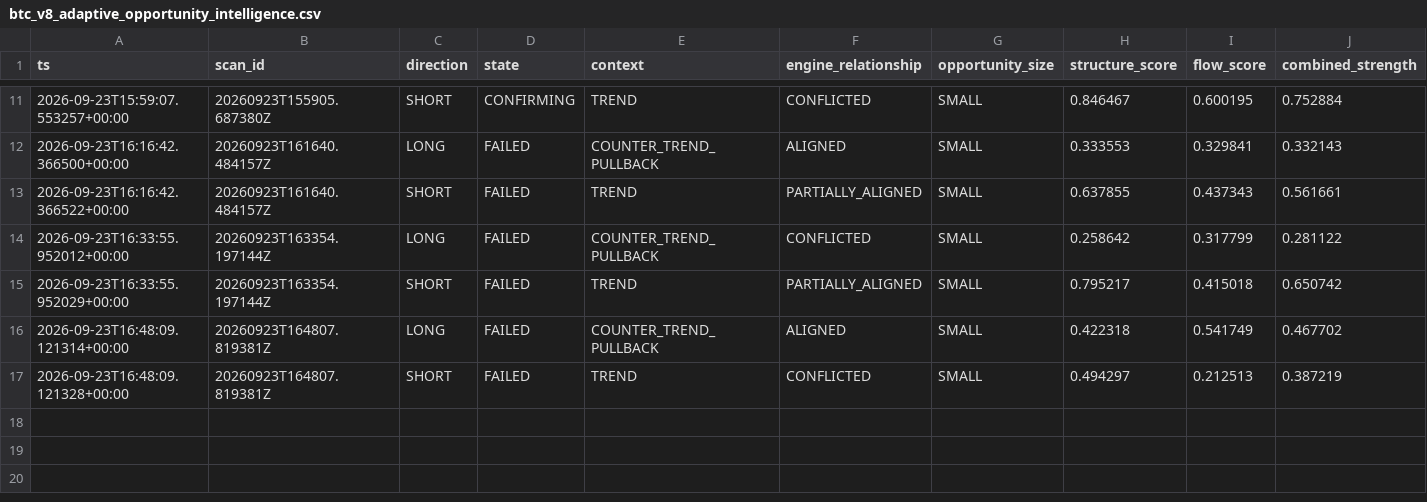
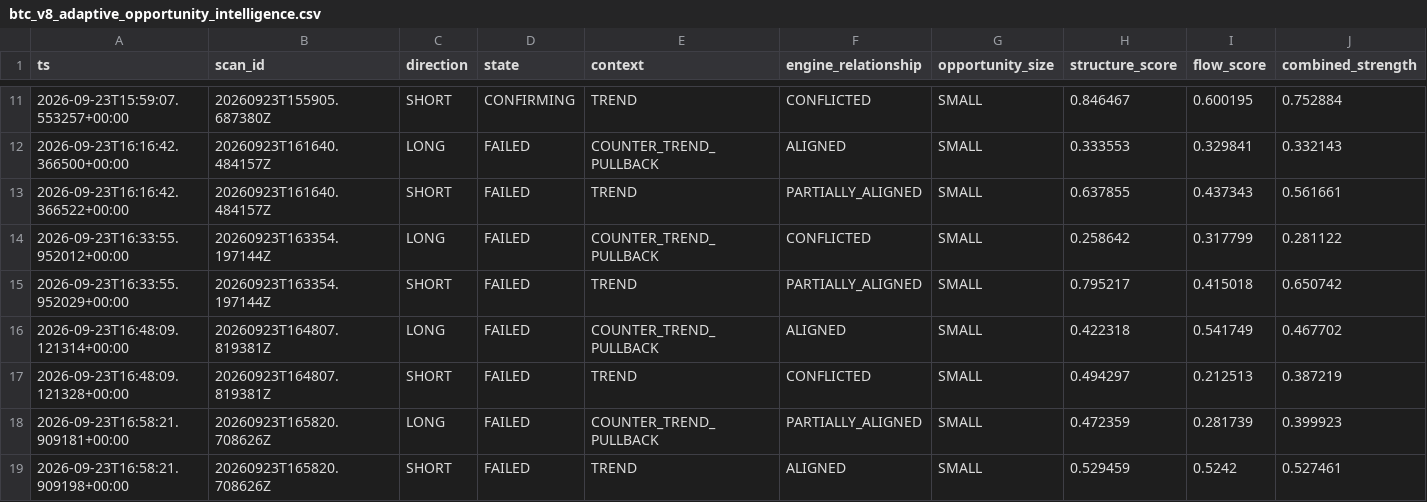
Before and after one commit to shaankhan9999999-sudo/smc-crypto-bot, a CSV file: logs/csv/btc_v8_adaptive_opportunity_intelligence.csv, drawn as a sheet; only a part is shown, gaps mark what is left out; rows hold the shown columns only; the diff names each change by its address in the sheet, - before the commit and + after, or states it on an @@ line.

```diff
--- a/logs/csv/btc_v8_adaptive_opportunity_intelligence.csv
+++ b/logs/csv/btc_v8_adaptive_opportunity_intelligence.csv
+row 18: 2026-09-23T16:58:21.909181+00:00 | 20260923T165820.708626Z | LONG | FAILED | COUNTER_TREND_PULLBACK | PARTIALLY_ALIGNED | SMALL | 0.472359 | 0.281739 | 0.399923
+row 19: 2026-09-23T16:58:21.909198+00:00 | 20260923T165820.708626Z | SHORT | FAILED | TREND | ALIGNED | SMALL | 0.529459 | 0.5242 | 0.527461
```
Also changed, not shown: logs/csv/btc_v8_scans.csv, logs/csv/btc_v8_shadow_orderbook.csv, 6 other files.
